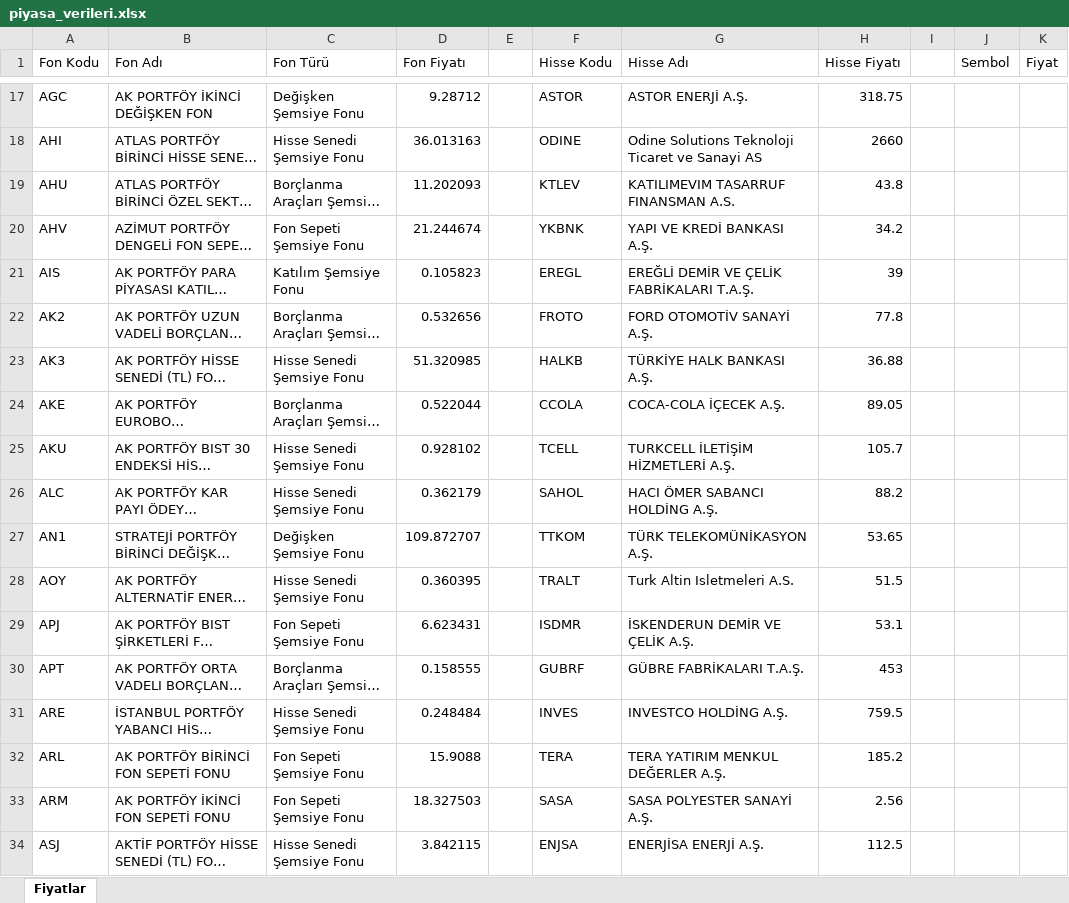
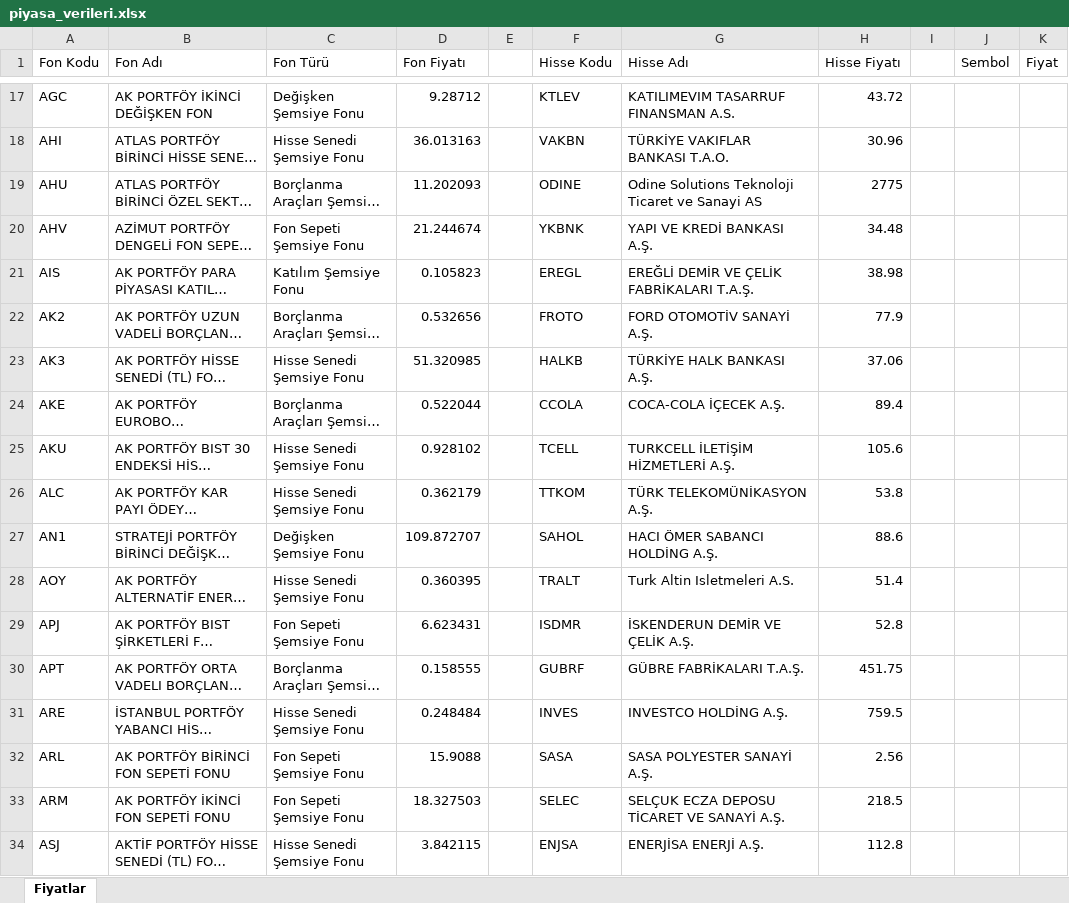
Before and after one commit to fkcengizhan-crypto/fhfiyat, an Excel workbook: piyasa_verileri.xlsx, sheet Fiyatlar, drawn as a sheet; only a part is shown, gaps mark what is left out; long unchanged cells end in …; values as stored, in another font and other column widths than the file's, no borders; table styles not drawn; the diff covers the shown part only; the diff names each change by its address in the sheet, - before the commit and + after, or states it on an @@ line.

```diff
--- a/piyasa_verileri.xlsx (sheet Fiyatlar)
+++ b/piyasa_verileri.xlsx (sheet Fiyatlar)
-F17 (Hisse Kodu): ASTOR
+F17 (Hisse Kodu): KTLEV
-G17 (Hisse Adı): ASTOR ENERJİ A.Ş.
+G17 (Hisse Adı): KATILIMEVIM TASARRUF FINANSMAN A.S.
-H17 (Hisse Fiyatı): 318.75
+H17 (Hisse Fiyatı): 43.72
-F18 (Hisse Kodu): ODINE
+F18 (Hisse Kodu): VAKBN
-G18 (Hisse Adı): Odine Solutions Teknoloji Ticaret ve Sanayi AS
+G18 (Hisse Adı): TÜRKİYE VAKIFLAR BANKASI T.A.O.
-H18 (Hisse Fiyatı): 2660
+H18 (Hisse Fiyatı): 30.96
-F19 (Hisse Kodu): KTLEV
+F19 (Hisse Kodu): ODINE
-G19 (Hisse Adı): KATILIMEVIM TASARRUF FINANSMAN A.S.
+G19 (Hisse Adı): Odine Solutions Teknoloji Ticaret ve Sanayi AS
-H19 (Hisse Fiyatı): 43.8
+H19 (Hisse Fiyatı): 2775
-H20 (Hisse Fiyatı): 34.2
+H20 (Hisse Fiyatı): 34.48
-H21 (Hisse Fiyatı): 39
+H21 (Hisse Fiyatı): 38.98
-H22 (Hisse Fiyatı): 77.8
+H22 (Hisse Fiyatı): 77.9
-H23 (Hisse Fiyatı): 36.88
+H23 (Hisse Fiyatı): 37.06
-H24 (Hisse Fiyatı): 89.05
+H24 (Hisse Fiyatı): 89.4
-H25 (Hisse Fiyatı): 105.7
+H25 (Hisse Fiyatı): 105.6
-F26 (Hisse Kodu): SAHOL
+F26 (Hisse Kodu): TTKOM
-G26 (Hisse Adı): HACI ÖMER SABANCI HOLDİNG A.Ş.
+G26 (Hisse Adı): TÜRK TELEKOMÜNİKASYON A.Ş.
-H26 (Hisse Fiyatı): 88.2
+H26 (Hisse Fiyatı): 53.8
-F27 (Hisse Kodu): TTKOM
+F27 (Hisse Kodu): SAHOL
-G27 (Hisse Adı): TÜRK TELEKOMÜNİKASYON A.Ş.
+G27 (Hisse Adı): HACI ÖMER SABANCI HOLDİNG A.Ş.
-H27 (Hisse Fiyatı): 53.65
+H27 (Hisse Fiyatı): 88.6
-H28 (Hisse Fiyatı): 51.5
+H28 (Hisse Fiyatı): 51.4
-H29 (Hisse Fiyatı): 53.1
+H29 (Hisse Fiyatı): 52.8
-H30 (Hisse Fiyatı): 453
+H30 (Hisse Fiyatı): 451.75
-F32 (Hisse Kodu): TERA
+F32 (Hisse Kodu): SASA
-G32 (Hisse Adı): TERA YATIRIM MENKUL DEĞERLER A.Ş.
+G32 (Hisse Adı): SASA POLYESTER SANAYİ A.Ş.
-H32 (Hisse Fiyatı): 185.2
+H32 (Hisse Fiyatı): 2.56
-F33 (Hisse Kodu): SASA
+F33 (Hisse Kodu): SELEC
-G33 (Hisse Adı): SASA POLYESTER SANAYİ A.Ş.
+G33 (Hisse Adı): SELÇUK ECZA DEPOSU TİCARET VE SANAYİ A.Ş.
-H33 (Hisse Fiyatı): 2.56
+H33 (Hisse Fiyatı): 218.5
-H34 (Hisse Fiyatı): 112.5
+H34 (Hisse Fiyatı): 112.8
```
Also changed, not shown: 1586 edited cells elsewhere in this sheet, 1 other file.
